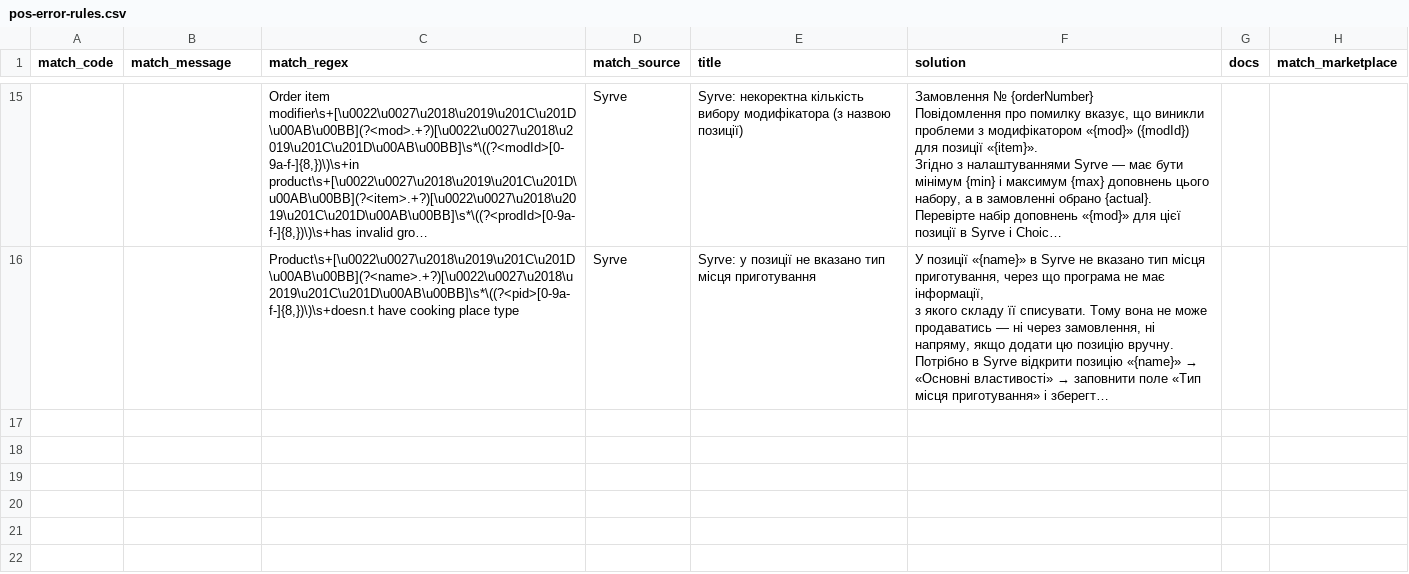
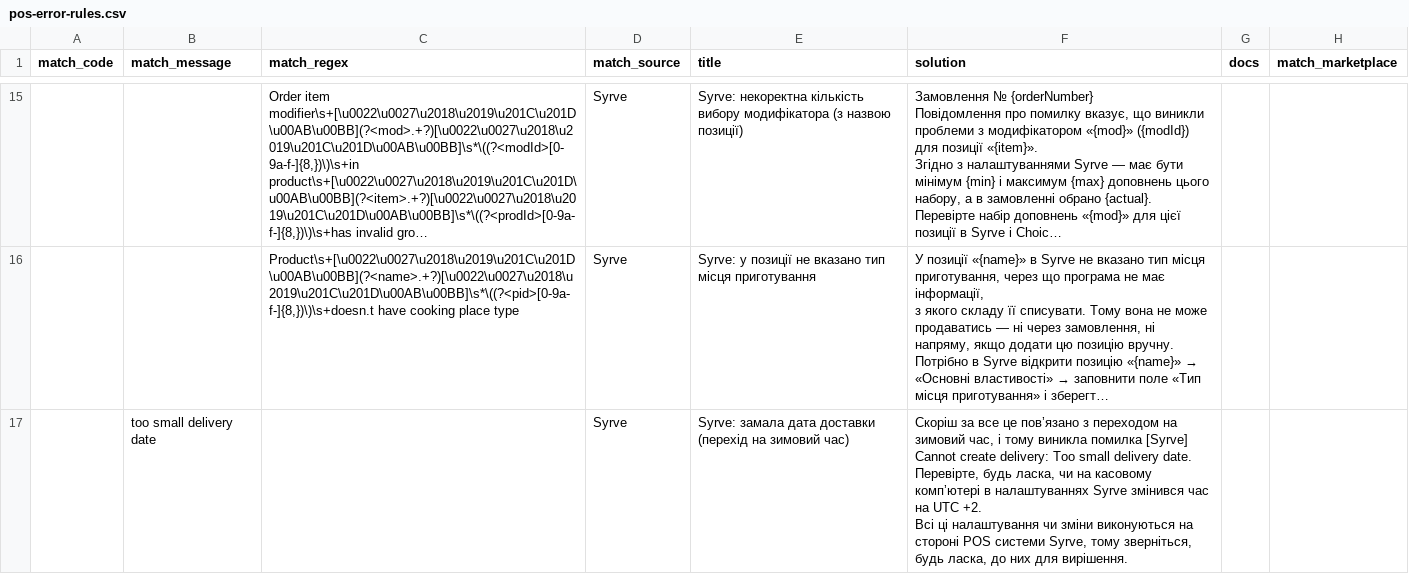
Before and after one commit to Makson369/choiceqr-pos-error-helper, a CSV file: pos-error-rules.csv, drawn as a sheet; only a part is shown, gaps mark what is left out; long unchanged cells end in …; ↵ is a line break in a cell; the diff names each change by its address in the sheet, - before the commit and + after, or states it on an @@ line.

Commit message:
Add rule #16: Syrve too small delivery date (DST switch)

```diff
--- a/pos-error-rules.csv
+++ b/pos-error-rules.csv
+row 17:  | too small delivery date |  | Syrve | Syrve: замала дата доставки (перехід на зимовий час) | Скоріш за все це повʼязано з переходом на зимовий час, і тому виникла помилка [Syrve] Cannot create delivery: Too small delivery date. ↵ Перевірте, будь ласка, чи на касовому компʼютері в налаштуваннях Syrve змінився час на UTC +2. ↵ Всі ці налаштування чи зміни виконуються на стороні POS системи Syrve, тому зверніться, будь ласка, до них для вирішення.
```
Also changed, not shown: 2 other files.
